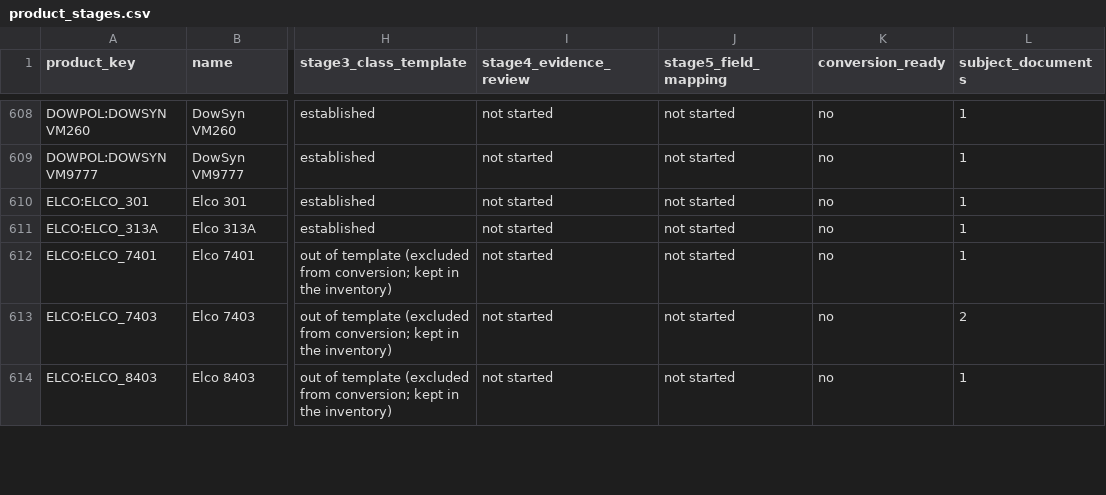
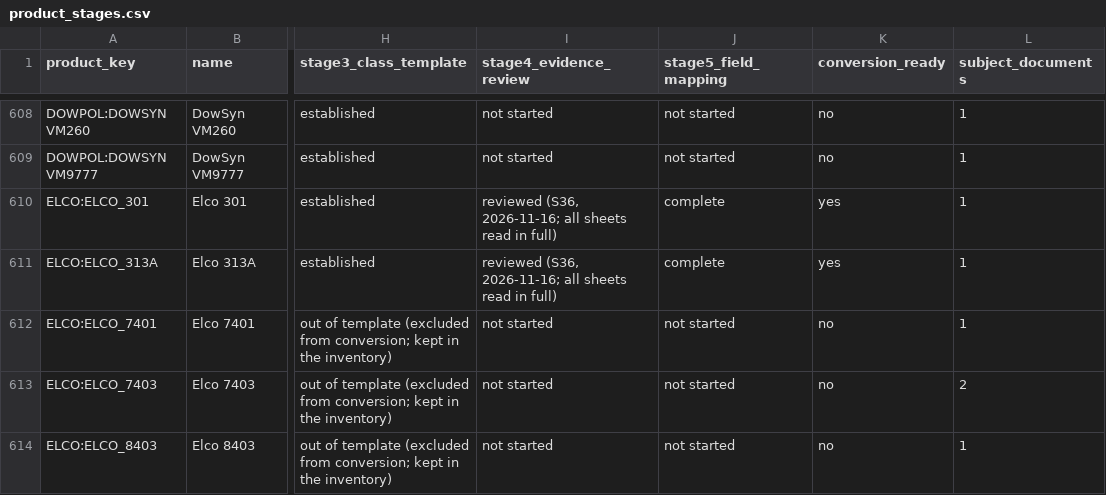
Before and after one commit to alaaahmadd182-lab/Smart-formulator-project, a CSV file: dataset_preparation_2026-11-14/tables/product_stages.csv, drawn as a sheet; only a part is shown, gaps mark what is left out; the diff covers the shown part only; the diff names each change by its address in the sheet, - before the commit and + after, or states it on an @@ line.

```diff
--- a/dataset_preparation_2026-11-14/tables/product_stages.csv
+++ b/dataset_preparation_2026-11-14/tables/product_stages.csv
-I610:I611 (stage4_evidence_review): not started
+I610:I611 (stage4_evidence_review): reviewed (S36, 2026-11-16; all sheets read in full)
-J610:J611 (stage5_field_mapping): not started
+J610:J611 (stage5_field_mapping): complete
-K610:K611 (conversion_ready): no
+K610:K611 (conversion_ready): yes
```
Also changed, not shown: 31 edited cells elsewhere in this file, dataset_preparation_2026-11-14/tables/field_mapping_status.csv, 7 other files.
